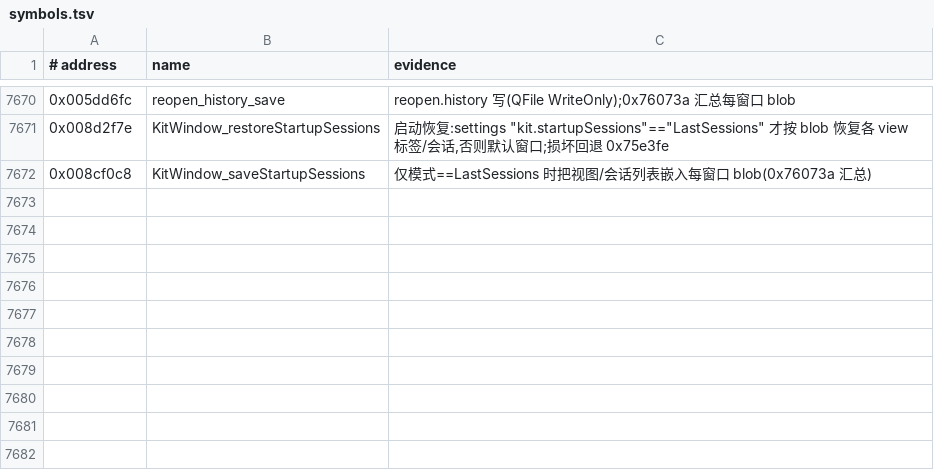
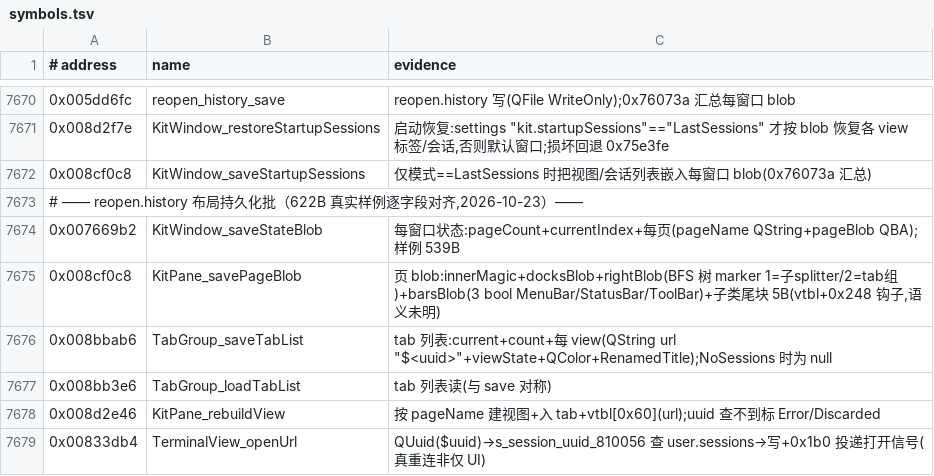
Before and after one commit to iotxfoundry/WindTerm, a TSV file: reference/symbols.tsv, drawn as a sheet; only a part is shown, gaps mark what is left out; the diff names each change by its address in the sheet, - before the commit and + after, or states it on an @@ line.

Commit message:
feat: 终端区 View Popup 右键(0x84005a,TextView→View 特判+修饰键变体)+quickbar Send Text 执行接线(0x56d890,sendText→Session::write);docs/reopen-history.md 逐字段格式文档(622B 样例验证,LastSessions 数据源);反哺 6 函数(0x7669b2/0x8cf0c8/0x8bbab6/0x8bb3e6/0x8d2e46/0x833db4)

```diff
--- a/reference/symbols.tsv
+++ b/reference/symbols.tsv
+row 7673: # —— reopen.history 布局持久化批（622B 真实样例逐字段对齐,2026-10-23）——
+row 7674: 0x007669b2 | KitWindow_saveStateBlob | 每窗口状态:pageCount+currentIndex+每页(pageName QString+pageBlob QBA);样例 539B
+row 7675: 0x008cf0c8 | KitPane_savePageBlob | 页 blob:innerMagic+docksBlob+rightBlob(BFS 树 marker 1=子splitter/2=tab组)+barsBlob(3 bool MenuBar/StatusBar/ToolBar)+子类尾块 5B(vtbl+0x248 钩子,语义未明)
+row 7676: 0x008bbab6 | TabGroup_saveTabList | tab 列表:current+count+每 view(QString url "$<uuid>"+viewState+QColor+RenamedTitle);NoSessions 时为 null
+row 7677: 0x008bb3e6 | TabGroup_loadTabList | tab 列表读(与 save 对称)
+row 7678: 0x008d2e46 | KitPane_rebuildView | 按 pageName 建视图+入 tab+vtbl[0x60](url);uuid 查不到标 Error/Discarded
+row 7679: 0x00833db4 | TerminalView_openUrl | QUuid($uuid)→s_session_uuid_810056 查 user.sessions→写+0x1b0 投递打开信号(真重连非仅 UI)
```
Also changed, not shown: 5 other files.
